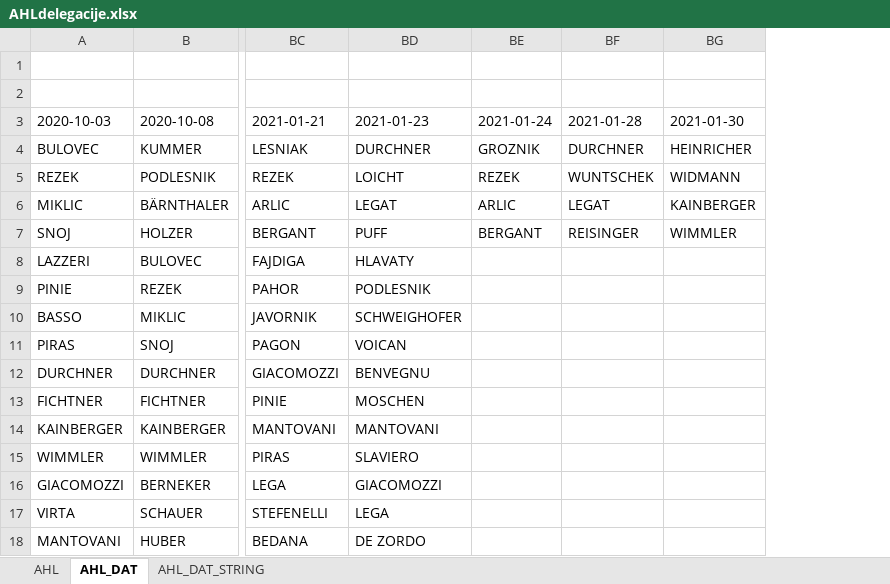
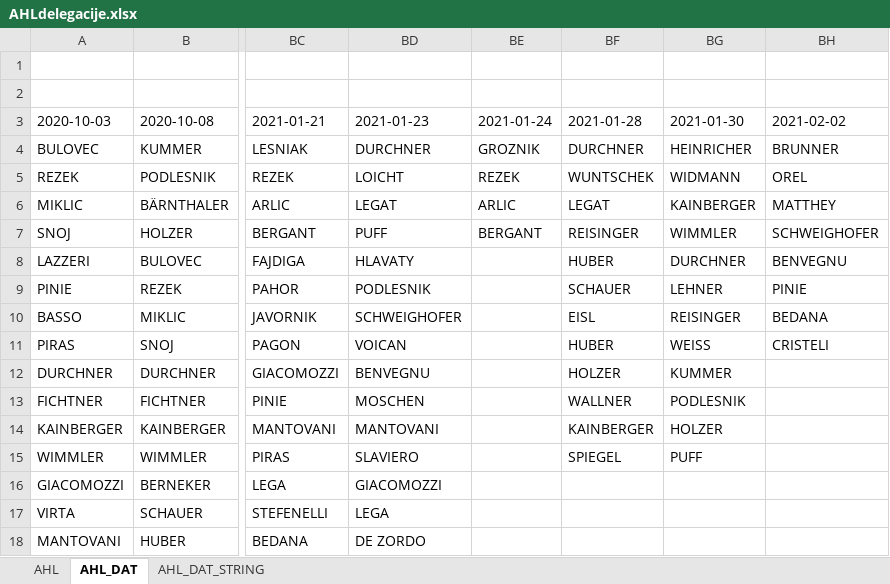
Before and after one commit to snojle23/delegacije, an Excel workbook: data/AHLdelegacije.xlsx, sheet AHL_DAT, drawn as a sheet; only a part is shown, gaps mark what is left out; values as stored, in another font and other column widths than the file's, no borders; the diff names each change by its address in the sheet, - before the commit and + after, or states it on an @@ line.

```diff
--- a/data/AHLdelegacije.xlsx (sheet AHL_DAT)
+++ b/data/AHLdelegacije.xlsx (sheet AHL_DAT)
+column BH (2021-02-02), rows 4-11: BRUNNER | OREL | MATTHEY | SCHWEIGHOFER | BENVEGNU | PINIE | BEDANA | CRISTELI
-BF8 (2021-01-28): (empty)
+BF8 (2021-01-28): HUBER
-BG8 (2021-01-30): (empty)
+BG8 (2021-01-30): DURCHNER
-BF9 (2021-01-28): (empty)
+BF9 (2021-01-28): SCHAUER
-BG9 (2021-01-30): (empty)
+BG9 (2021-01-30): LEHNER
-BF10 (2021-01-28): (empty)
+BF10 (2021-01-28): EISL
-BG10 (2021-01-30): (empty)
+BG10 (2021-01-30): REISINGER
-BF11 (2021-01-28): (empty)
+BF11 (2021-01-28): HUBER
-BG11 (2021-01-30): (empty)
+BG11 (2021-01-30): WEISS
-BF12 (2021-01-28): (empty)
+BF12 (2021-01-28): HOLZER
-BG12 (2021-01-30): (empty)
+BG12 (2021-01-30): KUMMER
-BF13 (2021-01-28): (empty)
+BF13 (2021-01-28): WALLNER
-BG13 (2021-01-30): (empty)
+BG13 (2021-01-30): PODLESNIK
-BF14 (2021-01-28): (empty)
+BF14 (2021-01-28): KAINBERGER
-BG14 (2021-01-30): (empty)
+BG14 (2021-01-30): HOLZER
-BF15 (2021-01-28): (empty)
+BF15 (2021-01-28): SPIEGEL
-BG15 (2021-01-30): (empty)
+BG15 (2021-01-30): PUFF
```
Also changed, not shown: sheet AHL, sheet AHL_DAT_STRING, data/ICEHLdelegacije.xlsx, 3 other files.
